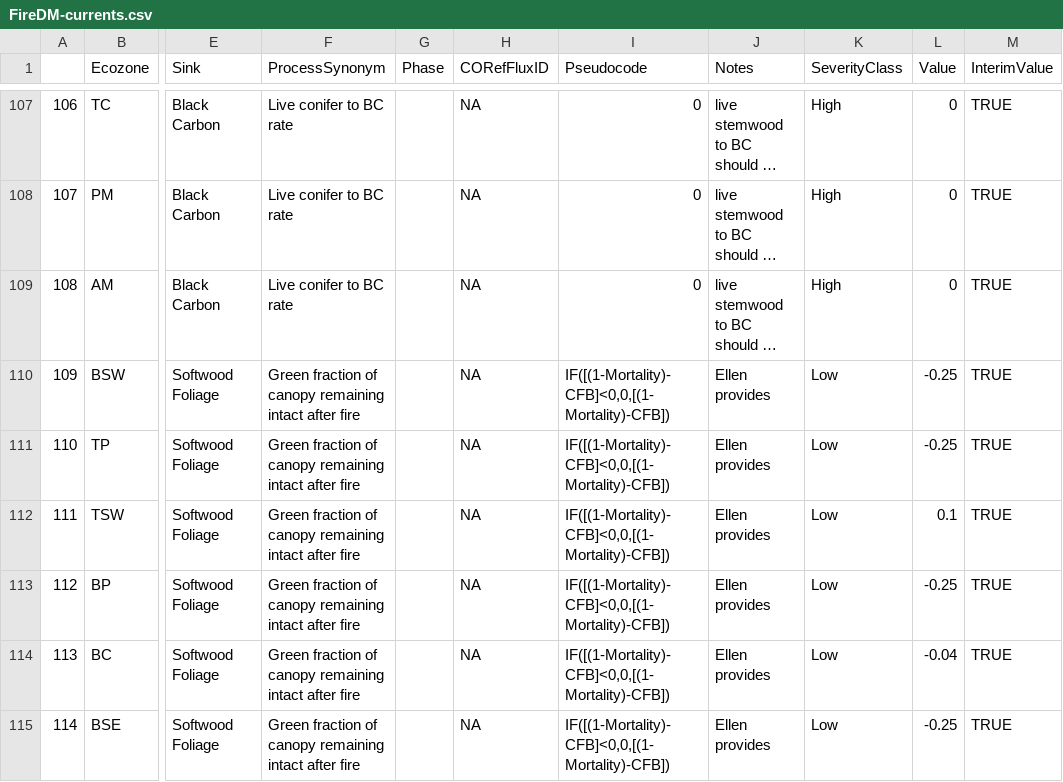
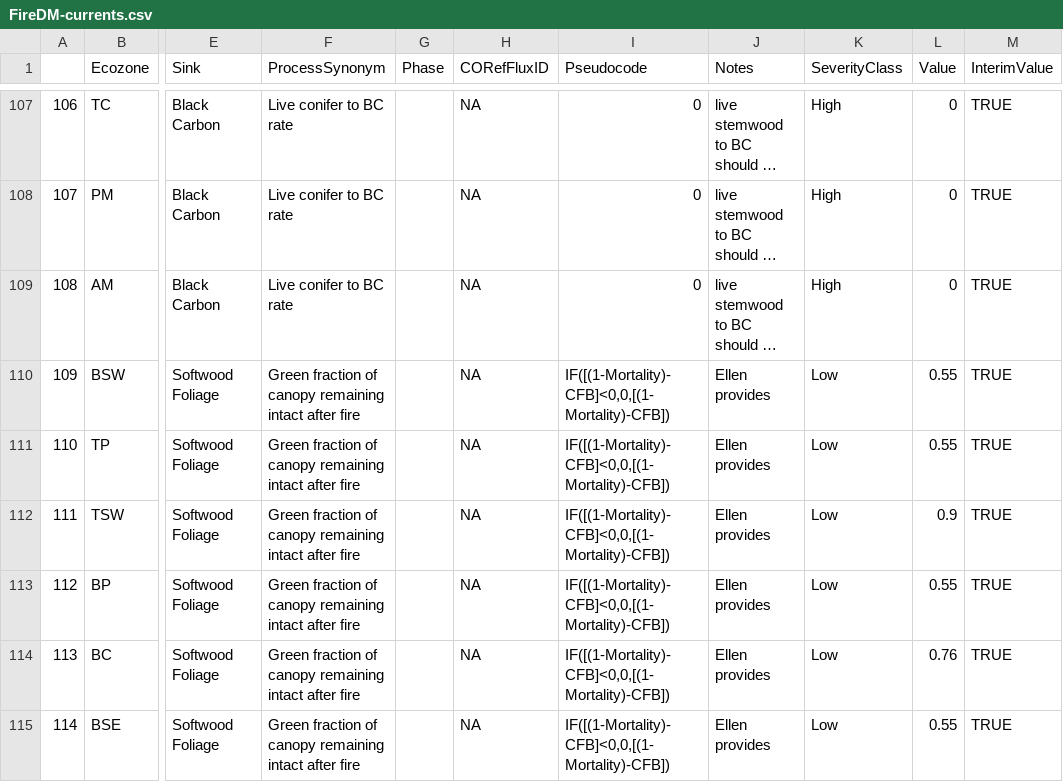
Before and after one commit to nrcan-cfs-fire/FireDMs, a CSV file: GMD/FireDM-currents.csv, drawn as a sheet; only a part is shown, gaps mark what is left out; long unchanged cells end in …; the diff covers the shown part only; the diff names each change by its address in the sheet, - before the commit and + after, or states it on an @@ line.

Commit message:
fixed the negative in a few SW foliage values

```diff
--- a/GMD/FireDM-currents.csv
+++ b/GMD/FireDM-currents.csv
-L110:L111 (Value): -0.25
+L110:L111 (Value): 0.55
-L112 (Value): 0.1
+L112 (Value): 0.9
-L113 (Value): -0.25
+L113 (Value): 0.55
-L114 (Value): -0.04
+L114 (Value): 0.76
-L115 (Value): -0.25
+L115 (Value): 0.55
```
Also changed, not shown: 46 edited cells elsewhere in this file, 3 other files.
